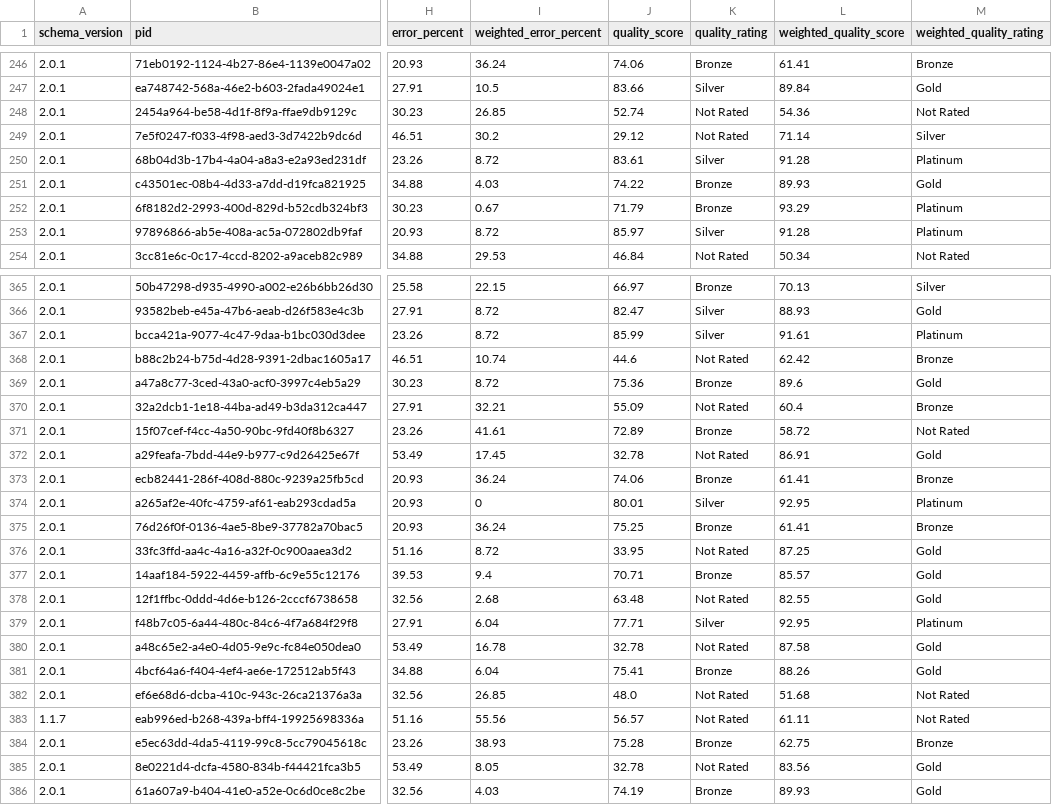
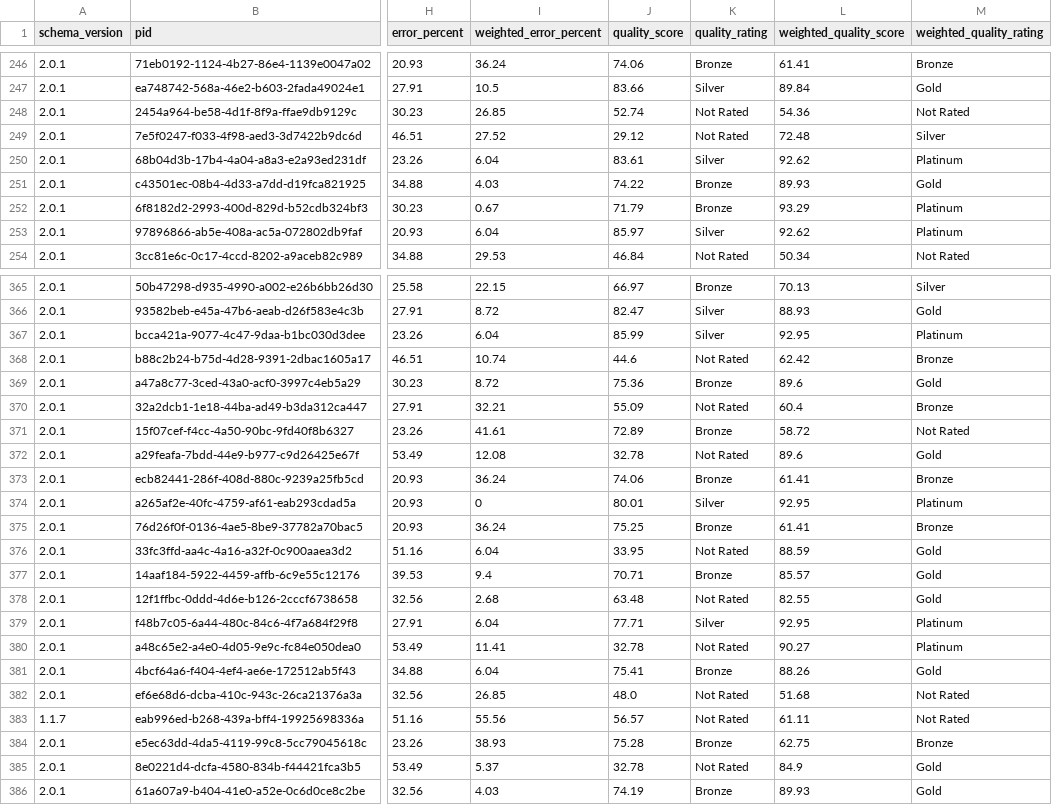
Before and after one commit to HDRUK/datasets, a CSV file: reports/metadata_quality.csv, drawn as a sheet; only a part is shown, gaps mark what is left out; the diff covers the shown part only; the diff names each change by its address in the sheet, - before the commit and + after, or states it on an @@ line.

```diff
--- a/reports/metadata_quality.csv
+++ b/reports/metadata_quality.csv
-I249 (weighted_error_percent): 30.2
+I249 (weighted_error_percent): 27.52
-L249 (weighted_quality_score): 71.14
+L249 (weighted_quality_score): 72.48
-I250 (weighted_error_percent): 8.72
+I250 (weighted_error_percent): 6.04
-L250 (weighted_quality_score): 91.28
+L250 (weighted_quality_score): 92.62
-I253 (weighted_error_percent): 8.72
+I253 (weighted_error_percent): 6.04
-L253 (weighted_quality_score): 91.28
+L253 (weighted_quality_score): 92.62
-I367 (weighted_error_percent): 8.72
+I367 (weighted_error_percent): 6.04
-L367 (weighted_quality_score): 91.61
+L367 (weighted_quality_score): 92.95
-I372 (weighted_error_percent): 17.45
+I372 (weighted_error_percent): 12.08
-L372 (weighted_quality_score): 86.91
+L372 (weighted_quality_score): 89.6
-I376 (weighted_error_percent): 8.72
+I376 (weighted_error_percent): 6.04
-L376 (weighted_quality_score): 87.25
+L376 (weighted_quality_score): 88.59
-I380 (weighted_error_percent): 16.78
+I380 (weighted_error_percent): 11.41
-L380 (weighted_quality_score): 87.58
+L380 (weighted_quality_score): 90.27
-M380 (weighted_quality_rating): Gold
+M380 (weighted_quality_rating): Platinum
-I385 (weighted_error_percent): 8.05
+I385 (weighted_error_percent): 5.37
-L385 (weighted_quality_score): 83.56
+L385 (weighted_quality_score): 84.9
```
Also changed, not shown: 80 edited cells elsewhere in this file, reports/data_utility.csv, reports/latest/metadata_quality.v2.csv, 8 other files.
